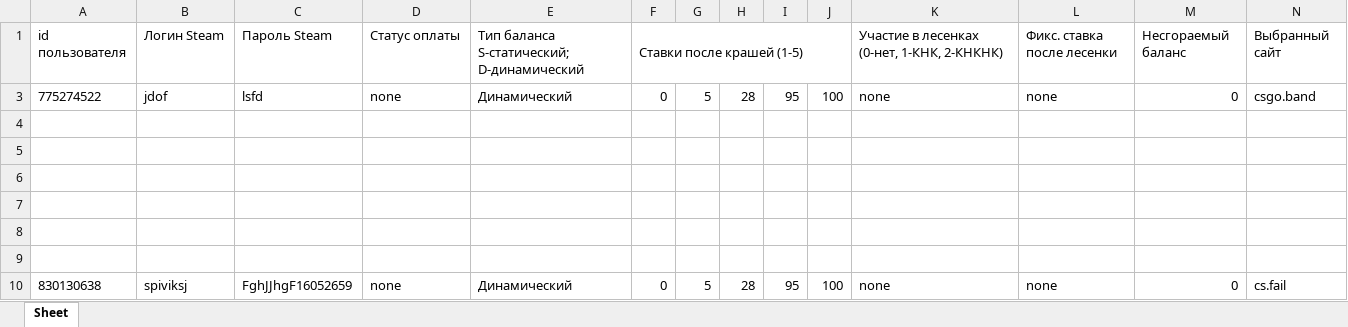
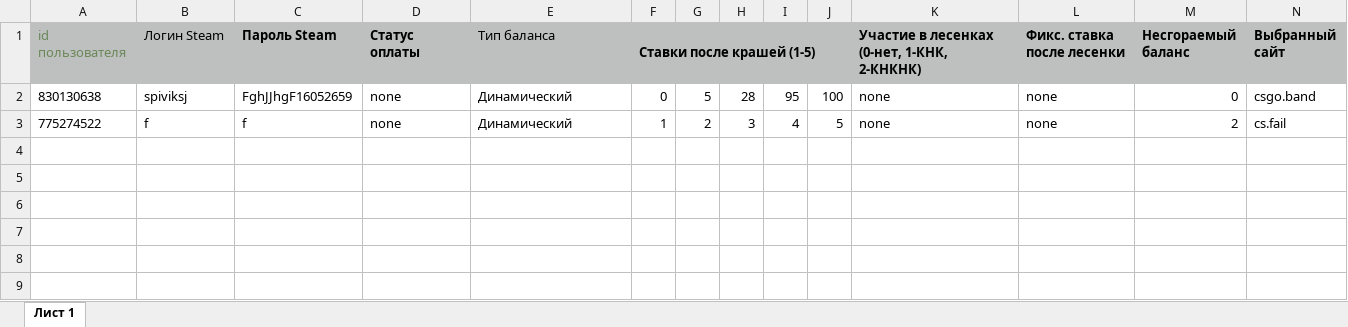
Before and after one commit to R-A-Z-R-Y-A-D/BOT, an Excel workbook: base.xlsx, sheet Лист 1, drawn as a sheet; values as stored, in another font and other column widths than the file's, no borders; removed rows and columns are numbered as before the commit, all else as after; the diff names each change by its address in the sheet, - before the commit and + after, or states it on an @@ line.

```diff
--- a/base.xlsx (sheet Лист 1)
+++ b/base.xlsx (sheet Лист 1)
-sheet tab: Sheet
+sheet tab: Лист 1
-A1:F1 fill: none
+A1:F1 fill: #BDC0BF
-A1 text colour: black
+A1 text colour: #6A8758
-C1:D1 bold: off
+C1:D1 bold: on
-E1: Тип баланса S-статический; D-динамический
+E1: Тип баланса
-F1 bold: off
+F1 bold: on
@@ K1:N1 fill: none → #BDC0BF, bold: off → on @@
-row 3: 775274522 | jdof | lsfd | none | Динамический | 0 | 5 | 28 | 95 | 100 | none | none | 0 | csgo.band
-row 4: (empty)
-row 5: (empty)
-row 6: (empty)
-row 7: (empty)
-row 8: (empty)
-row 9: (empty)
-N2 (Выбранный сайт): cs.fail
+N2 (Выбранный сайт): csgo.band
+row 3: 775274522 | f | f | none | Динамический | 1 | 2 | 3 | 4 | 5 | none | none | 2 | cs.fail
```
Also changed, not shown: 3 other files.
